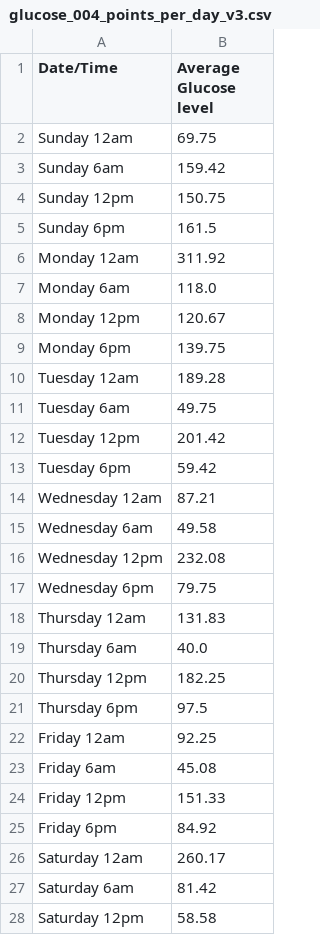
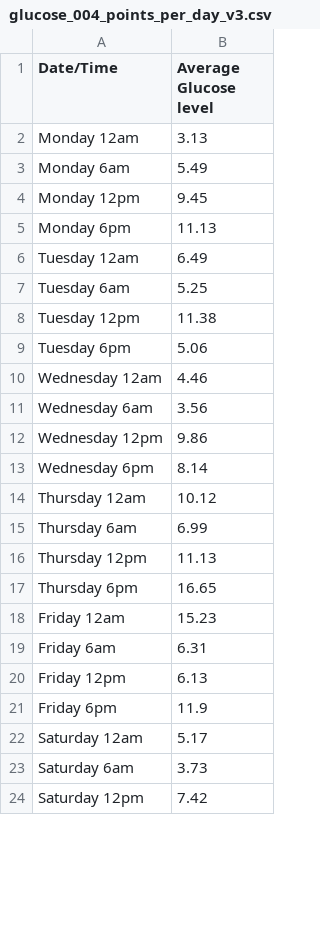
Before and after one commit to igbokwe-kosi/study, a CSV file: my-study/data/glucose_004_points_per_day_v3.csv, drawn as a sheet; only a part is shown; the diff covers the shown part only.

```diff
--- a/my-study/data/glucose_004_points_per_day_v3.csv
+++ b/my-study/data/glucose_004_points_per_day_v3.csv
@@ -1,28 +1,24 @@
 Date/Time,Average Glucose level
-Sunday 12am,69.75
-Sunday 6am,159.42
-Sunday 12pm,150.75
-Sunday 6pm,161.5
-Monday 12am,311.92
-Monday 6am,118.0
-Monday 12pm,120.67
-Monday 6pm,139.75
-Tuesday 12am,189.28
-Tuesday 6am,49.75
-Tuesday 12pm,201.42
-Tuesday 6pm,59.42
-Wednesday 12am,87.21
-Wednesday 6am,49.58
-Wednesday 12pm,232.08
-Wednesday 6pm,79.75
-Thursday 12am,131.83
-Thursday 6am,40.0
-Thursday 12pm,182.25
-Thursday 6pm,97.5
-Friday 12am,92.25
-Friday 6am,45.08
-Friday 12pm,151.33
-Friday 6pm,84.92
-Saturday 12am,260.17
-Saturday 6am,81.42
-Saturday 12pm,58.58
+Monday 12am,3.13
+Monday 6am,5.49
+Monday 12pm,9.45
+Monday 6pm,11.13
+Tuesday 12am,6.49
+Tuesday 6am,5.25
+Tuesday 12pm,11.38
+Tuesday 6pm,5.06
+Wednesday 12am,4.46
+Wednesday 6am,3.56
+Wednesday 12pm,9.86
+Wednesday 6pm,8.14
+Thursday 12am,10.12
+Thursday 6am,6.99
+Thursday 12pm,11.13
+Thursday 6pm,16.65
+Friday 12am,15.23
+Friday 6am,6.31
+Friday 12pm,6.13
+Friday 6pm,11.9
+Saturday 12am,5.17
+Saturday 6am,3.73
+Saturday 12pm,7.42
```
Also changed, not shown: 4 added rows and 1 edited cell elsewhere in this file, my-study/data/glucose_002_points_per_day_v1.csv, my-study/data/glucose_002_points_per_day_v2.csv, 19 other files.
